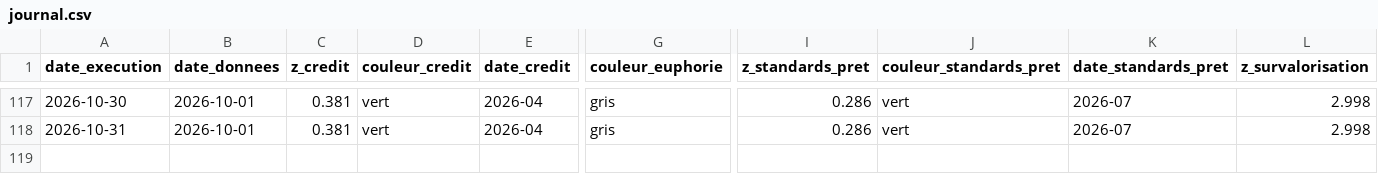
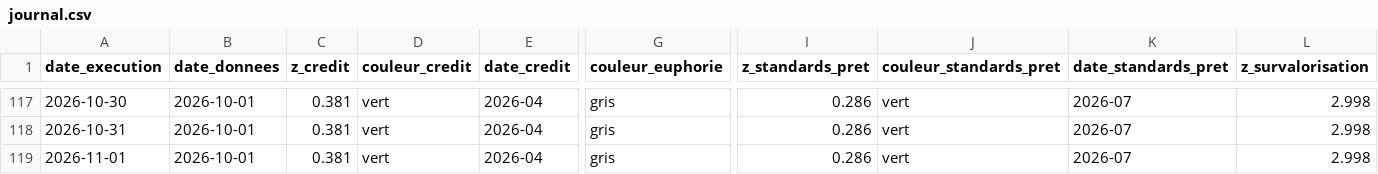
Before and after one commit to Akiravince/vigilance-pre-krach, a CSV file: output/journal.csv, drawn as a sheet; only a part is shown, gaps mark what is left out; rows hold the shown columns only; the diff names each change by its address in the sheet, - before the commit and + after, or states it on an @@ line.

```diff
--- a/output/journal.csv
+++ b/output/journal.csv
+row 119: 2026-11-01 | 2026-10-01 | 0.381 | vert | 2026-04 | gris | 0.286 | vert | 2026-07 | 2.998
```
Also changed, not shown: 1 other file.
